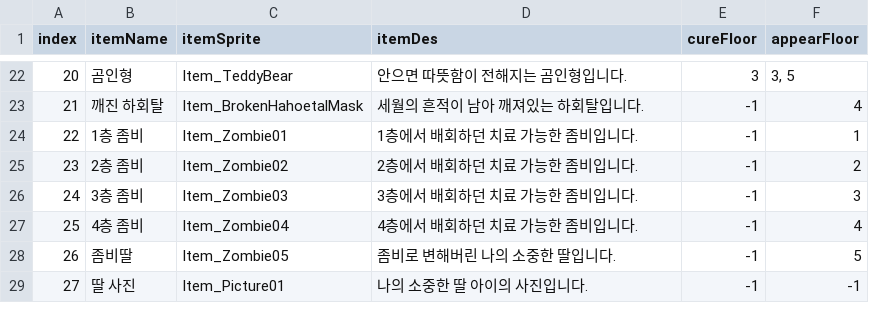
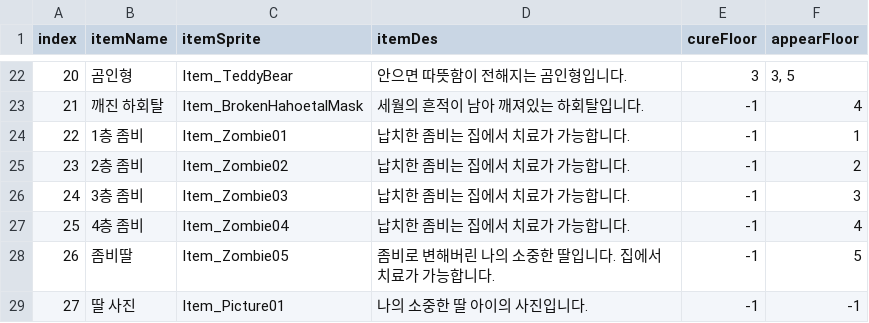
Before and after one commit to adle0na/zombiezom, a CSV file: Assets/Resources/Tb_ItemTable.csv, drawn as a sheet; only a part is shown, gaps mark what is left out.

Commit message:
좀비 아이템 설명 수정

```diff
--- a/Assets/Resources/Tb_ItemTable.csv
+++ b/Assets/Resources/Tb_ItemTable.csv
@@ -23,7 +23,7 @@ index,itemName,itemSprite,itemDes,cureFloor,appearFloor
 21,깨진 하회탈,Item_BrokenHahoetalMask,세월의 흔적이 남아 깨져있는 하회탈입니다.,-1,4
-22,1층 좀비,Item_Zombie01,1층에서 배회하던 치료 가능한 좀비입니다.,-1,1
-23,2층 좀비,Item_Zombie02,2층에서 배회하던 치료 가능한 좀비입니다.,-1,2
-24,3층 좀비,Item_Zombie03,3층에서 배회하던 치료 가능한 좀비입니다.,-1,3
-25,4층 좀비,Item_Zombie04,4층에서 배회하던 치료 가능한 좀비입니다.,-1,4
-26,좀비딸,Item_Zombie05,좀비로 변해버린 나의 소중한 딸입니다.,-1,5
+22,1층 좀비,Item_Zombie01,납치한 좀비는 집에서 치료가 가능합니다.,-1,1
+23,2층 좀비,Item_Zombie02,납치한 좀비는 집에서 치료가 가능합니다.,-1,2
+24,3층 좀비,Item_Zombie03,납치한 좀비는 집에서 치료가 가능합니다.,-1,3
+25,4층 좀비,Item_Zombie04,납치한 좀비는 집에서 치료가 가능합니다.,-1,4
+26,좀비딸,Item_Zombie05,좀비로 변해버린 나의 소중한 딸입니다. 집에서 치료가 가능합니다.,-1,5
 27,딸 사진,Item_Picture01,나의 소중한 딸 아이의 사진입니다.,-1,-1
```
